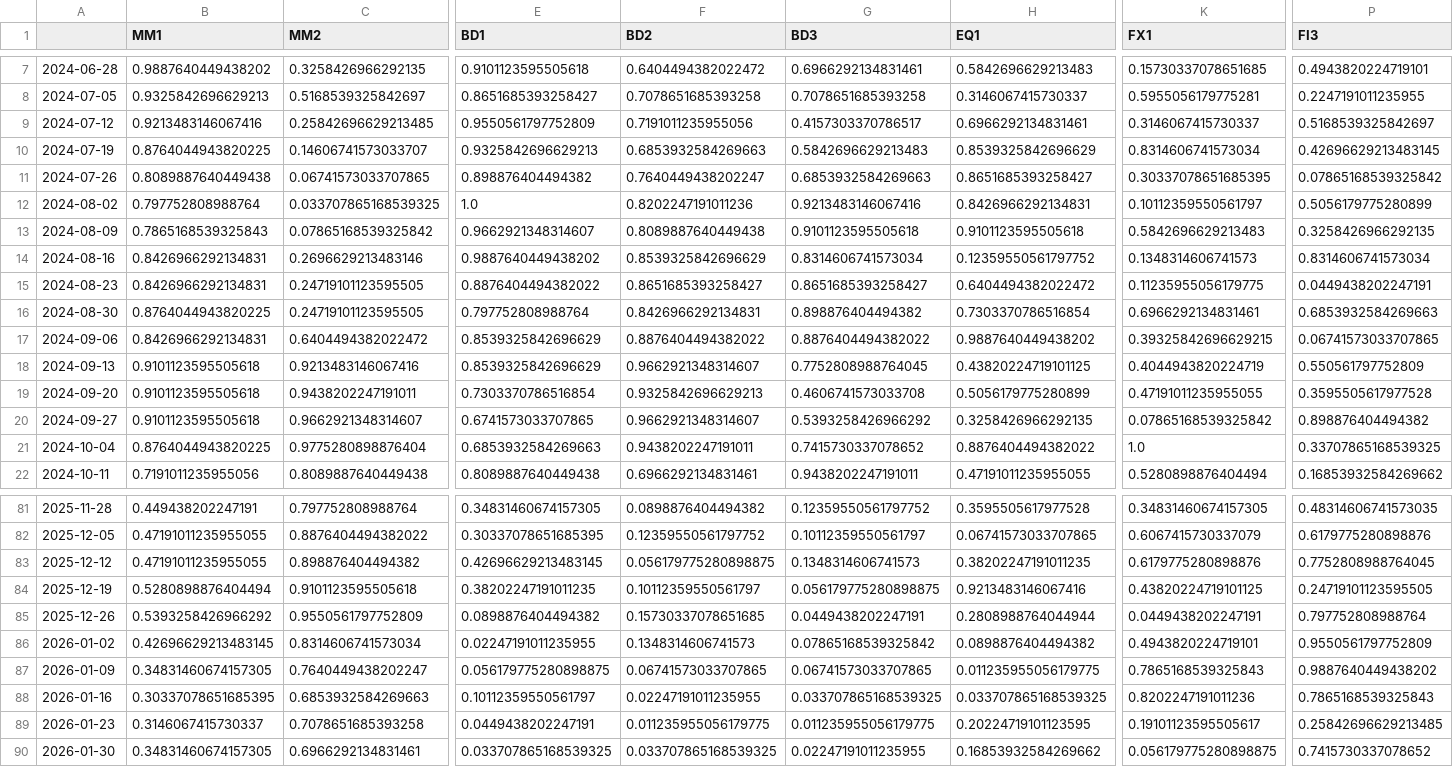
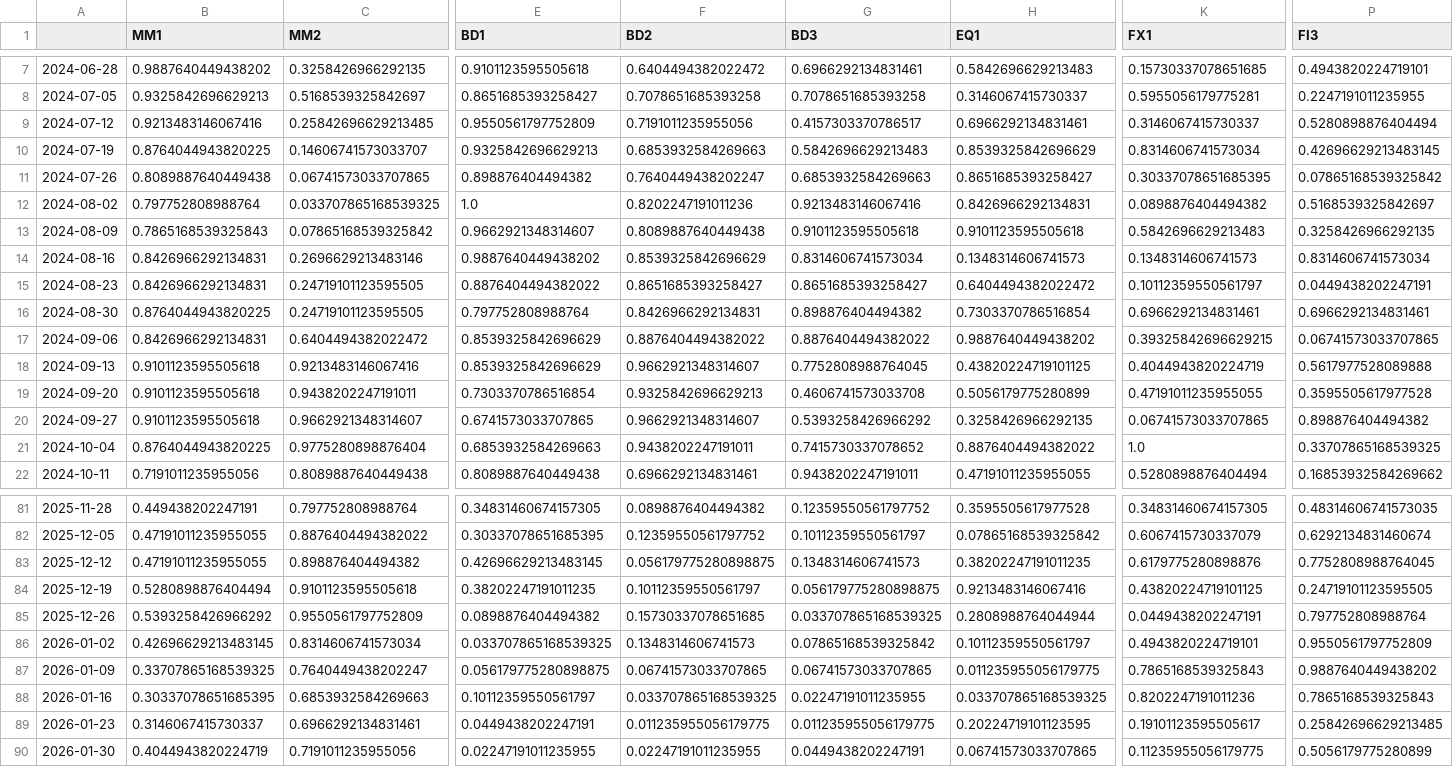
Before and after one commit to git-it916/risk_scoring, a CSV file: src/output/ecdf_indicators.csv, drawn as a sheet; only a part is shown, gaps mark what is left out; the diff covers the shown part only; the diff names each change by its address in the sheet, - before the commit and + after, or states it on an @@ line.

```diff
--- a/src/output/ecdf_indicators.csv
+++ b/src/output/ecdf_indicators.csv
-P9 (FI3): 0.5168539325842697
+P9 (FI3): 0.5280898876404494
-K12 (FX1): 0.10112359550561797
+K12 (FX1): 0.0898876404494382
-P12 (FI3): 0.5056179775280899
+P12 (FI3): 0.5168539325842697
-H14 (EQ1): 0.12359550561797752
+H14 (EQ1): 0.1348314606741573
-K15 (FX1): 0.11235955056179775
+K15 (FX1): 0.10112359550561797
-P16 (FI3): 0.6853932584269663
+P16 (FI3): 0.6966292134831461
-P18 (FI3): 0.550561797752809
+P18 (FI3): 0.5617977528089888
-K20 (FX1): 0.07865168539325842
+K20 (FX1): 0.06741573033707865
-H82 (EQ1): 0.06741573033707865
+H82 (EQ1): 0.07865168539325842
-P82 (FI3): 0.6179775280898876
+P82 (FI3): 0.6292134831460674
-G85 (BD3): 0.0449438202247191
+G85 (BD3): 0.033707865168539325
-E86 (BD1): 0.02247191011235955
+E86 (BD1): 0.033707865168539325
-H86 (EQ1): 0.0898876404494382
+H86 (EQ1): 0.10112359550561797
-B87 (MM1): 0.34831460674157305
+B87 (MM1): 0.33707865168539325
-F88 (BD2): 0.02247191011235955
+F88 (BD2): 0.033707865168539325
-G88 (BD3): 0.033707865168539325
+G88 (BD3): 0.02247191011235955
-C89 (MM2): 0.7078651685393258
+C89 (MM2): 0.6966292134831461
-B90 (MM1): 0.34831460674157305
+B90 (MM1): 0.4044943820224719
-C90 (MM2): 0.6966292134831461
+C90 (MM2): 0.7191011235955056
-E90 (BD1): 0.033707865168539325
+E90 (BD1): 0.02247191011235955
-F90 (BD2): 0.033707865168539325
+F90 (BD2): 0.02247191011235955
-G90 (BD3): 0.02247191011235955
+G90 (BD3): 0.0449438202247191
-H90 (EQ1): 0.16853932584269662
+H90 (EQ1): 0.06741573033707865
-K90 (FX1): 0.056179775280898875
+K90 (FX1): 0.11235955056179775
-P90 (FI3): 0.7415730337078652
+P90 (FI3): 0.5056179775280899
```
Also changed, not shown: 46 edited cells elsewhere in this file, src/output/ciss_results.csv, src/output/raw_indicators.csv.
